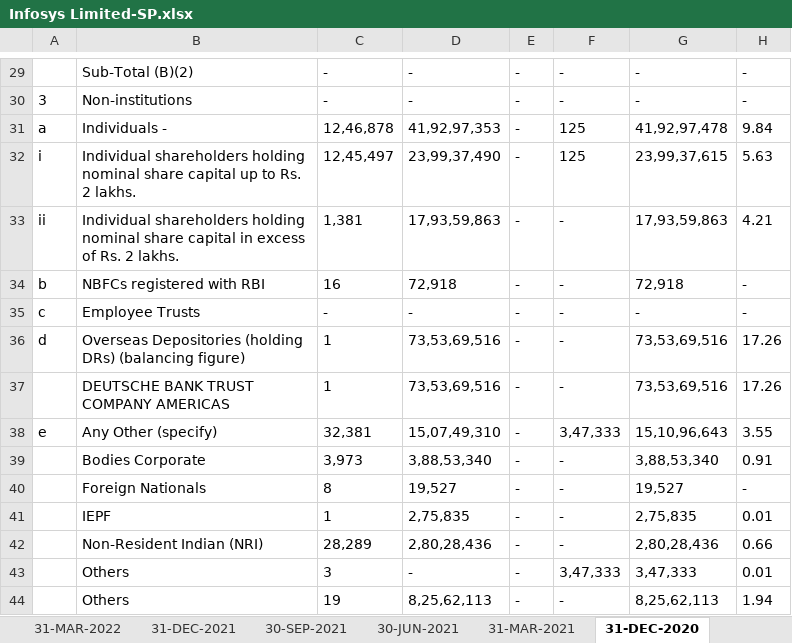
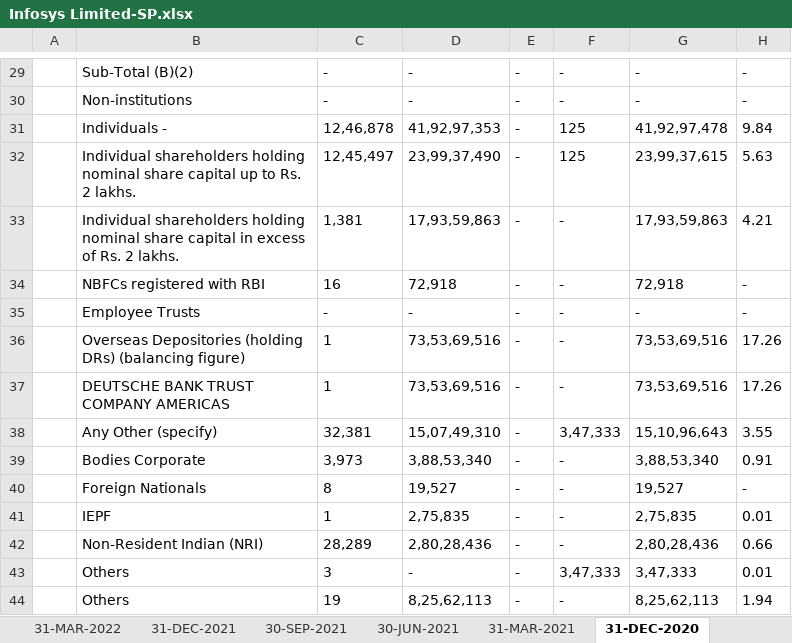
Before and after one commit to TanayVaidya31/NSE-Shareholding-Patterns-Scraper, an Excel workbook: Shareholding_Patterns/Infosys Limited-SP.xlsx, sheet 31-DEC-2020, drawn as a sheet; only a part is shown, gaps mark what is left out; values as stored, in another font and other column widths than the file's, no borders; the diff covers the shown part only; the diff names each change by its address in the sheet, - before the commit and + after, or states it on an @@ line.

```diff
--- a/Shareholding_Patterns/Infosys Limited-SP.xlsx (sheet 31-DEC-2020)
+++ b/Shareholding_Patterns/Infosys Limited-SP.xlsx (sheet 31-DEC-2020)
-A30: 3
+A30: (empty)
-A31: a
+A31: (empty)
-A32: i
+A32: (empty)
-A33: ii
+A33: (empty)
-A34: b
+A34: (empty)
-A35: c
+A35: (empty)
-A36: d
+A36: (empty)
-A38: e
+A38: (empty)
```
Also changed, not shown: 12 edited cells and cell formats elsewhere in this sheet, sheet 30-JUN-2016, sheet 31-MAR-2016, sheet 31-DEC-2016, sheet 30-SEP-2016, sheet 06-SEP-2018, sheet 31-MAR-2017, 31 more sheets, 53 other files.
